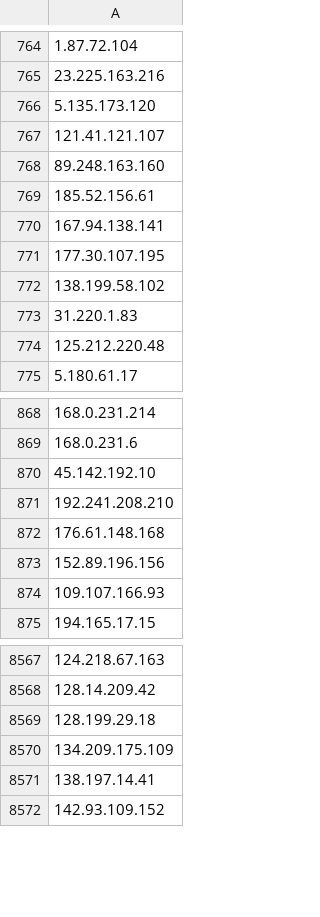
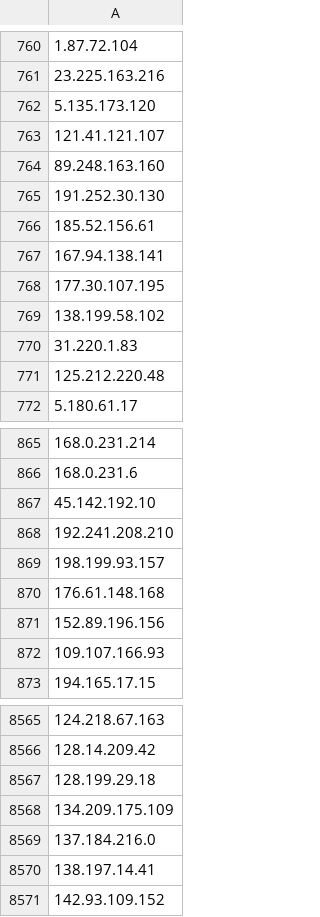
Before and after one commit to proofsoc/IoCs, a CSV file: PROOF-HML-IP.csv, drawn as a sheet; only a part is shown, gaps mark what is left out; the diff covers the shown part only.

```diff
--- a/PROOF-HML-IP.csv
+++ b/PROOF-HML-IP.csv
@@ -768,2 +764,3 @@
 89.248.163.160
+191.252.30.130
 185.52.156.61
@@ -871,2 +868,3 @@
 192.241.208.210
+198.199.93.157
 176.61.148.168
@@ -8570,2 +8568,3 @@
 134.209.175.109
+137.184.216.0
 138.197.14.41
```
Also changed, not shown: 4 added rows and 8 removed rows elsewhere in this file.
